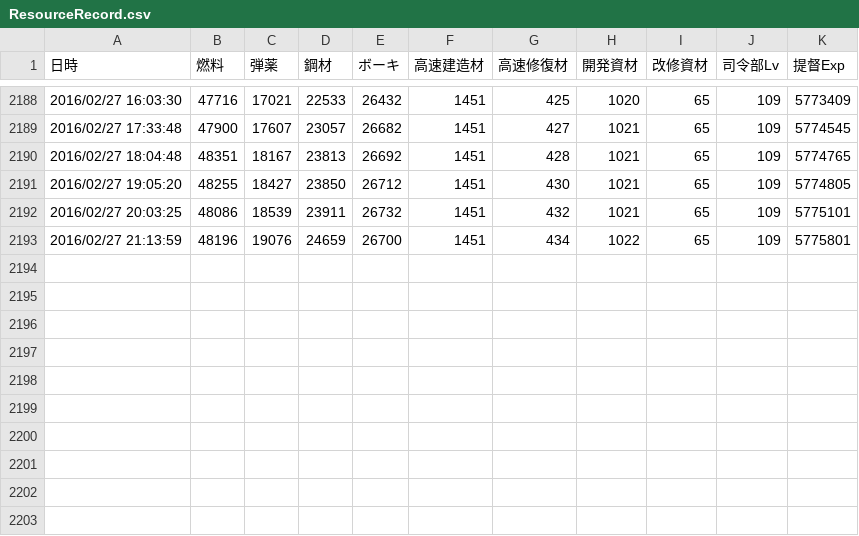
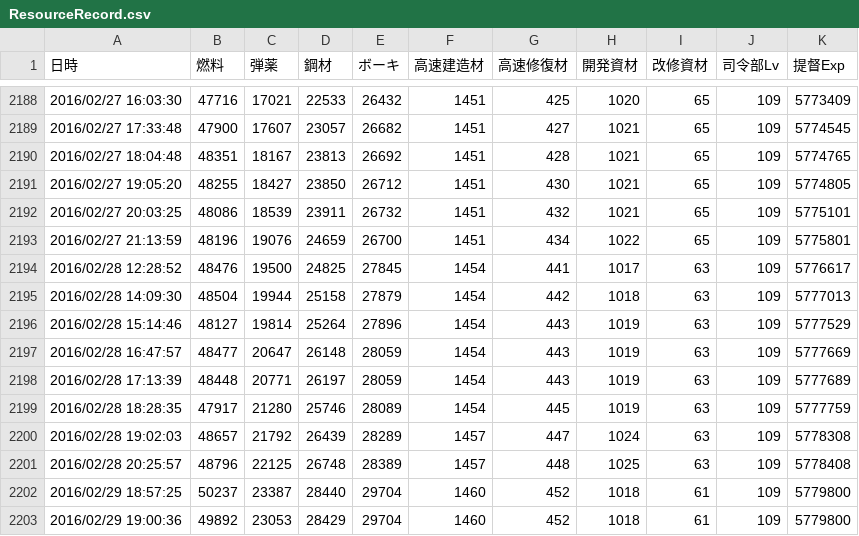
Before and after one commit to MaChenhao/74eo.makai, a CSV file: Record/ResourceRecord.csv, drawn as a sheet; only a part is shown, gaps mark what is left out; the diff names each change by its address in the sheet, - before the commit and + after, or states it on an @@ line.

```diff
--- a/Record/ResourceRecord.csv
+++ b/Record/ResourceRecord.csv
+row 2194: 2016/02/28 12:28:52 | 48476 | 19500 | 24825 | 27845 | 1454 | 441 | 1017 | 63 | 109 | 5776617
+row 2195: 2016/02/28 14:09:30 | 48504 | 19944 | 25158 | 27879 | 1454 | 442 | 1018 | 63 | 109 | 5777013
+row 2196: 2016/02/28 15:14:46 | 48127 | 19814 | 25264 | 27896 | 1454 | 443 | 1019 | 63 | 109 | 5777529
+row 2197: 2016/02/28 16:47:57 | 48477 | 20647 | 26148 | 28059 | 1454 | 443 | 1019 | 63 | 109 | 5777669
+row 2198: 2016/02/28 17:13:39 | 48448 | 20771 | 26197 | 28059 | 1454 | 443 | 1019 | 63 | 109 | 5777689
+row 2199: 2016/02/28 18:28:35 | 47917 | 21280 | 25746 | 28089 | 1454 | 445 | 1019 | 63 | 109 | 5777759
+row 2200: 2016/02/28 19:02:03 | 48657 | 21792 | 26439 | 28289 | 1457 | 447 | 1024 | 63 | 109 | 5778308
+row 2201: 2016/02/28 20:25:57 | 48796 | 22125 | 26748 | 28389 | 1457 | 448 | 1025 | 63 | 109 | 5778408
+row 2202: 2016/02/29 18:57:25 | 50237 | 23387 | 28440 | 29704 | 1460 | 452 | 1018 | 61 | 109 | 5779800
+row 2203: 2016/02/29 19:00:36 | 49892 | 23053 | 28429 | 29704 | 1460 | 452 | 1018 | 61 | 109 | 5779800
```
Also changed, not shown: Record/EnemyFleetRecord.csv, Record/ShipDropRecord.csv, 7 other files.
